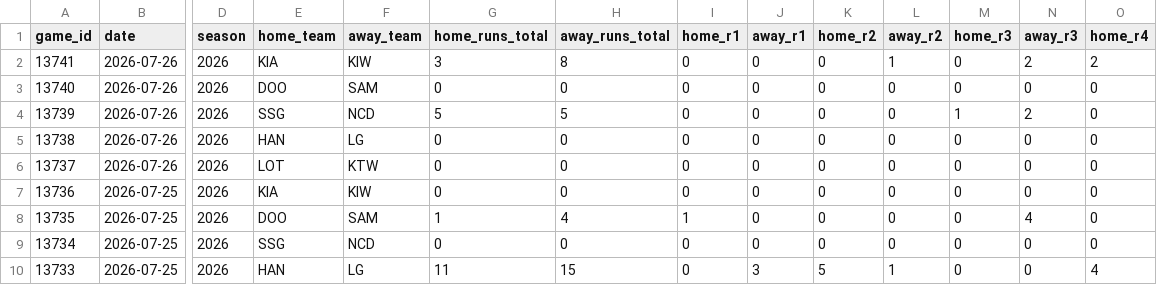
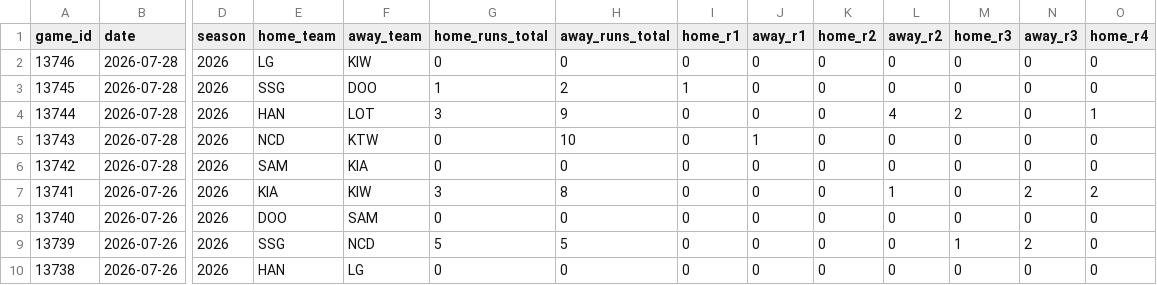
Before and after one commit to emilioandrade0/PickGOLD, a CSV file: src/data/kbo/raw/kbo_advanced_history.csv, drawn as a sheet; only a part is shown, gaps mark what is left out; the shorter side is filled out with more unchanged rows; rows hold the shown columns only; the diff names each change by its address in the sheet, - before the commit and + after, or states it on an @@ line.

```diff
--- a/src/data/kbo/raw/kbo_advanced_history.csv
+++ b/src/data/kbo/raw/kbo_advanced_history.csv
+row 2: 13746 | 2026-07-28 | 2026 | LG | KIW | 0 | 0 | 0 | 0 | 0 | 0 | 0 | 0 | 0
+row 3: 13745 | 2026-07-28 | 2026 | SSG | DOO | 1 | 2 | 1 | 0 | 0 | 0 | 0 | 0 | 0
+row 4: 13744 | 2026-07-28 | 2026 | HAN | LOT | 3 | 9 | 0 | 0 | 0 | 4 | 2 | 0 | 1
+row 5: 13743 | 2026-07-28 | 2026 | NCD | KTW | 0 | 10 | 0 | 1 | 0 | 0 | 0 | 0 | 0
+row 6: 13742 | 2026-07-28 | 2026 | SAM | KIA | 0 | 0 | 0 | 0 | 0 | 0 | 0 | 0 | 0
```
Also changed, not shown: src/data/lmb/raw/lmb_advanced_history.csv, src/data/lmb/raw/lmb_upcoming_schedule.csv, 25 other files.
